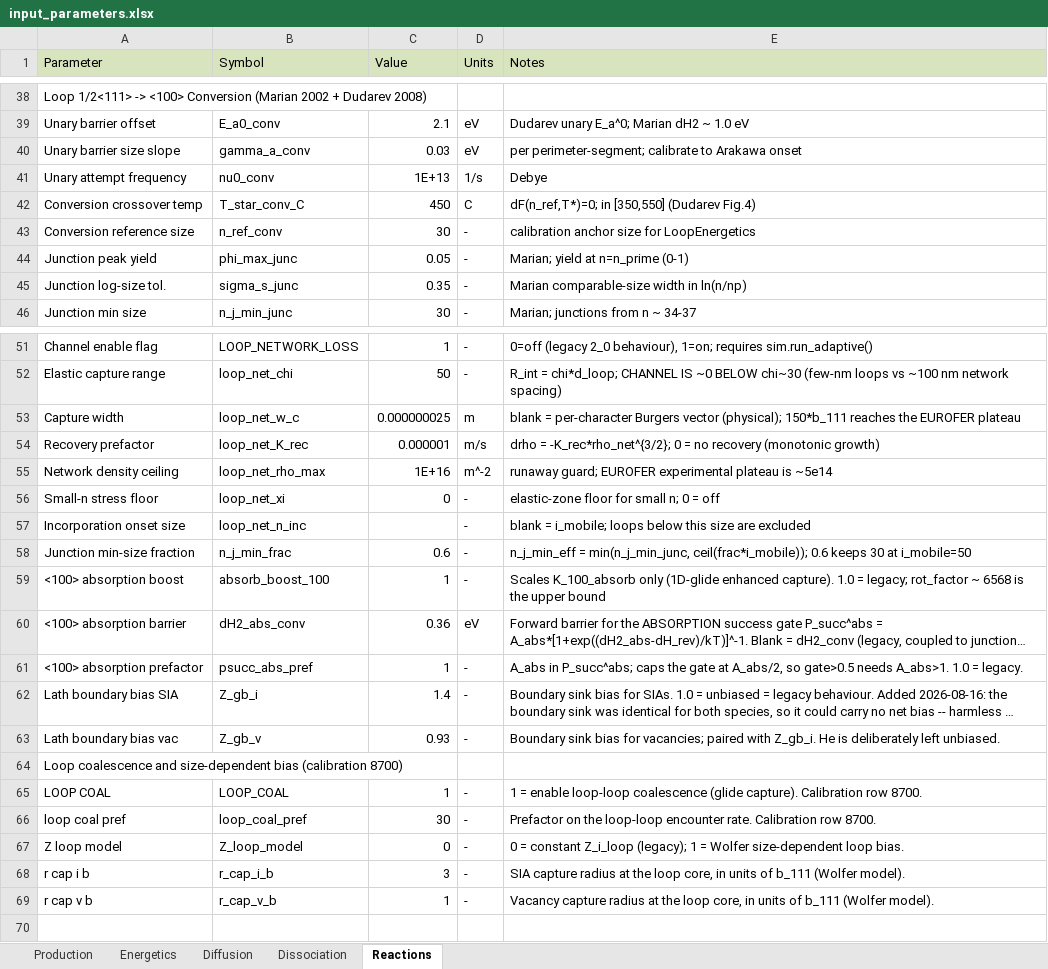
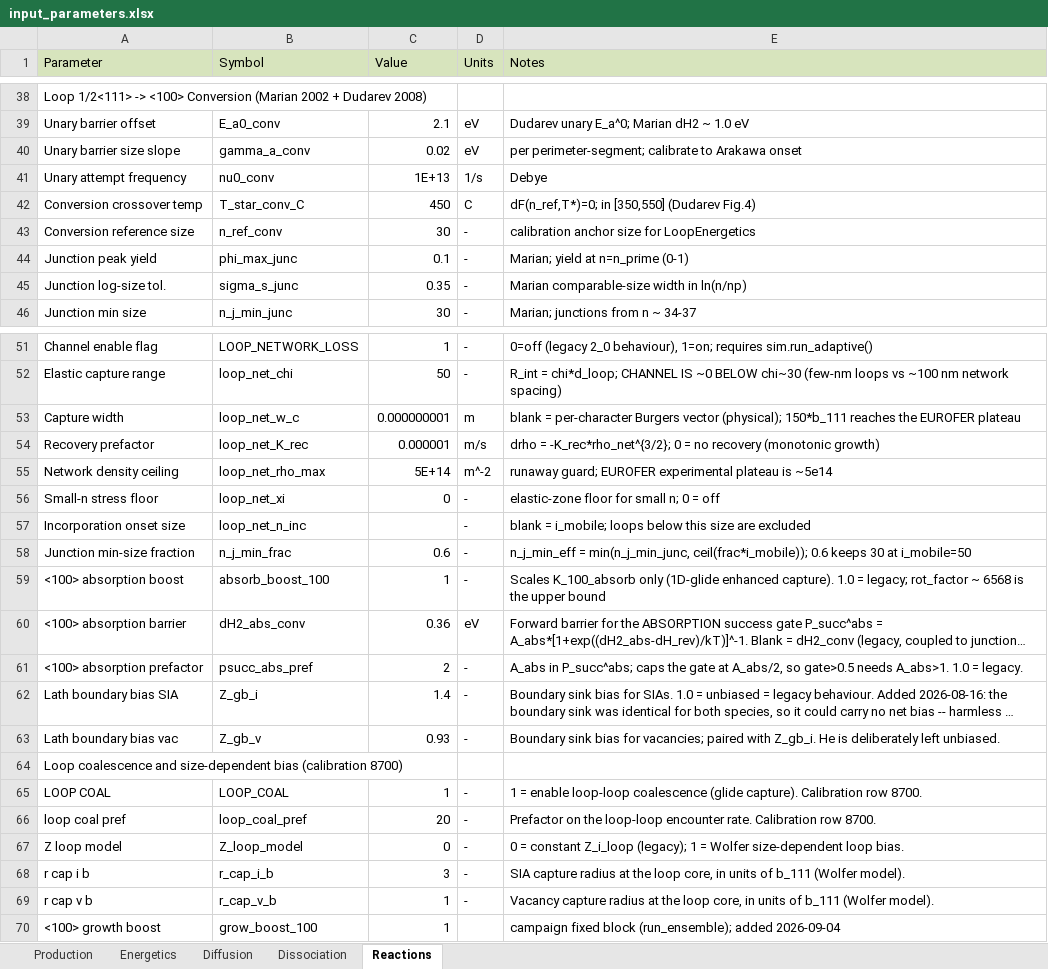
Before and after one commit to Ghoniem-Org/RadCluster, an Excel workbook: RadCluster_2_1/input/input_parameters.xlsx, sheet Reactions, drawn as a sheet; only a part is shown, gaps mark what is left out; long unchanged cells end in …; values as stored, in another font and other column widths than the file's, no borders; the diff covers the shown part only; the diff names each change by its address in the sheet, - before the commit and + after, or states it on an @@ line.

```diff
--- a/RadCluster_2_1/input/input_parameters.xlsx (sheet Reactions)
+++ b/RadCluster_2_1/input/input_parameters.xlsx (sheet Reactions)
-C40 (Value): 0.03
+C40 (Value): 0.02
-C44 (Value): 0.05
+C44 (Value): 0.1
-C53 (Value): 0.000000025
+C53 (Value): 0.000000001
-C55 (Value): 1E+16
+C55 (Value): 5E+14
-C61 (Value): 1
+C61 (Value): 2
-C66 (Value): 30
+C66 (Value): 20
+row 70: <100> growth boost | grow_boost_100 | 1 |  | campaign fixed block (run_ensemble); added 2026-09-04
```
Also changed, not shown: 1 edited cell elsewhere in this sheet, sheet Production, sheet Energetics, sheet Dissociation, sheet Diffusion, 3 other files.
